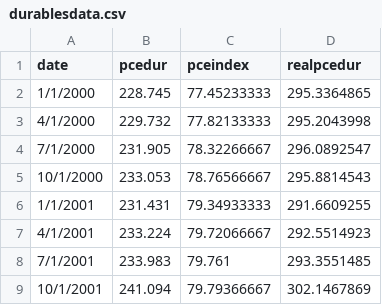
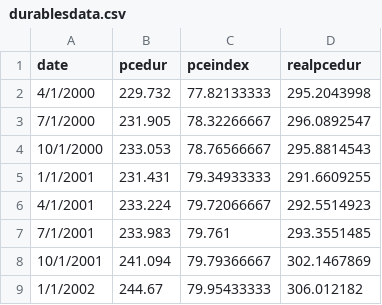
Before and after one commit to dhruvrs/timeseries2023, a CSV file: durablesdata.csv, drawn as a sheet; only a part is shown; the shorter side is filled out with more unchanged rows.

```diff
--- a/durablesdata.csv
+++ b/durablesdata.csv
@@ -1,3 +1,2 @@
 date,pcedur,pceindex,realpcedur
-1/1/2000,228.745,77.45233333,295.3364865
 4/1/2000,229.732,77.82133333,295.2043998
```
Also changed, not shown: 3 other files.
